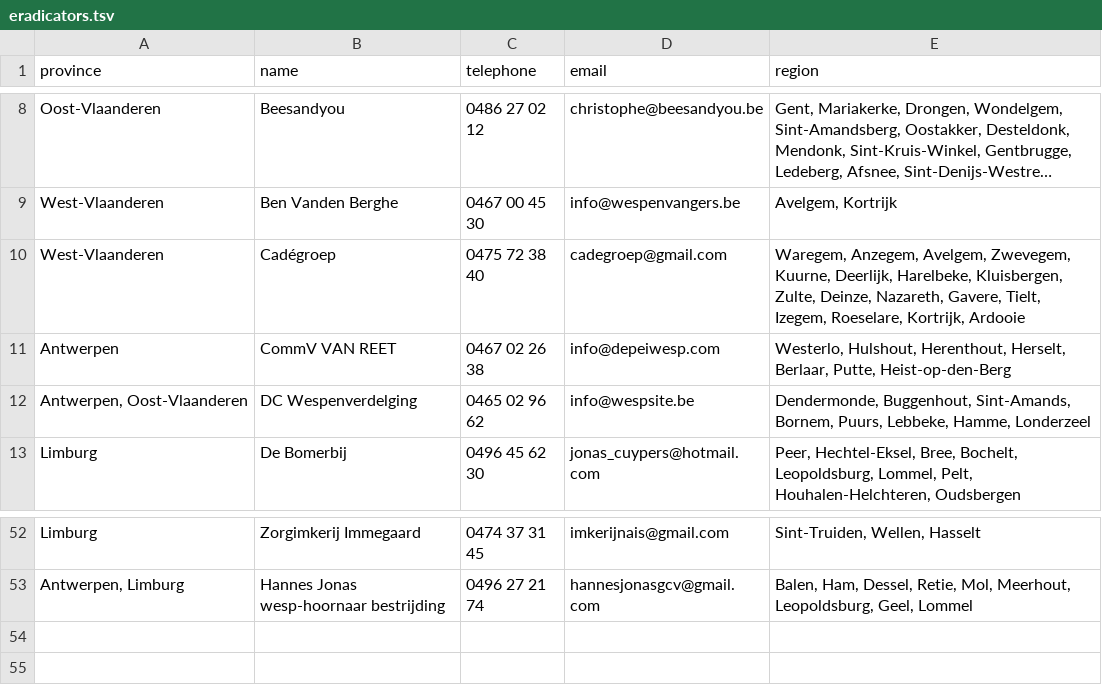
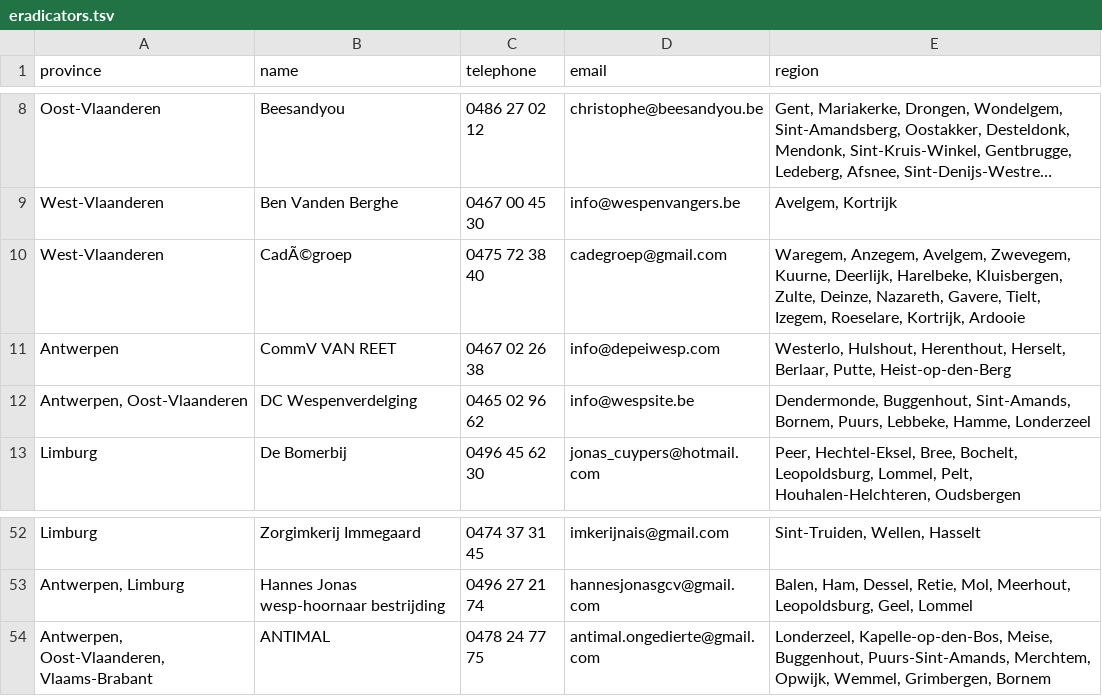
Before and after one commit to IT-FirmBV/vespa-watch, a TSV file: _data/nl/eradicators.tsv, drawn as a sheet; only a part is shown, gaps mark what is left out; long unchanged cells end in …; the diff names each change by its address in the sheet, - before the commit and + after, or states it on an @@ line.

Commit message:
Added eradicator ANTIMAL

```diff
--- a/_data/nl/eradicators.tsv
+++ b/_data/nl/eradicators.tsv
-B10 (name): Cadégroep
+B10 (name): CadÃ©groep
+row 54: Antwerpen, Oost-Vlaanderen, Vlaams-Brabant | ANTIMAL | 0478 24 77 75 | antimal.ongedierte@gmail.com | Londerzeel, Kapelle-op-den-Bos, Meise, Buggenhout, Puurs-Sint-Amands, Merchtem, Opwijk, Wemmel, Grimbergen, Bornem
```
